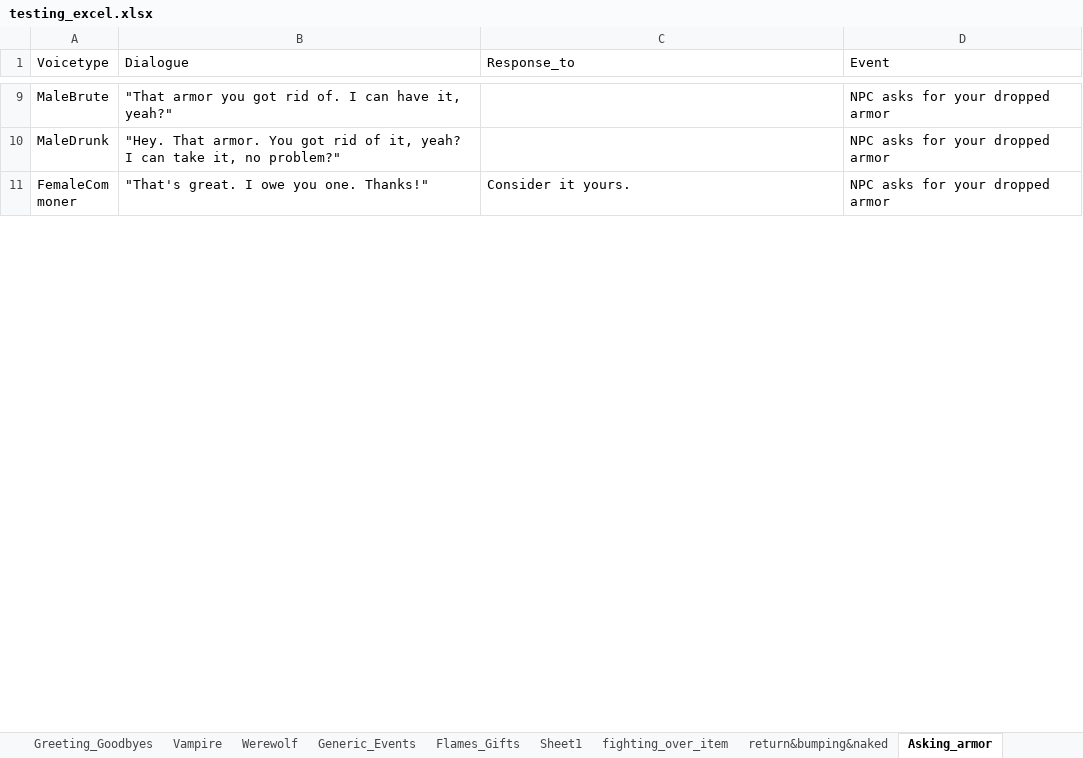
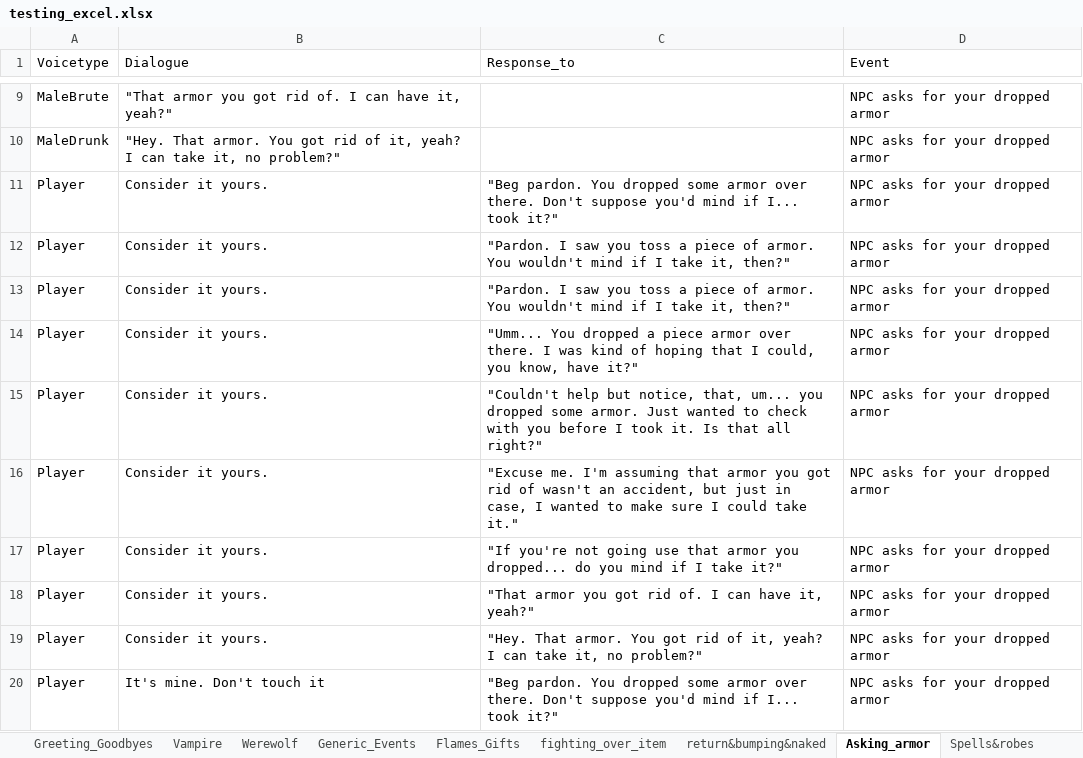
Before and after one commit to geoartop/Thesis-LLM-FineTuning-for-interactive-game-dialogues, an Excel workbook: testing_excel.xlsx, sheet Asking_armor, drawn as a sheet; only a part is shown, gaps mark what is left out; the shorter side is filled out with more unchanged rows; values as stored, in another font and other column widths than the file's, no borders; the diff covers the shown part only; the diff names each change by its address in the sheet, - before the commit and + after, or states it on an @@ line.

```diff
--- a/testing_excel.xlsx (sheet Asking_armor)
+++ b/testing_excel.xlsx (sheet Asking_armor)
-sheet tab: Sheet1
+row 11: Player | Consider it yours. | "Beg pardon. You dropped some armor over there. Don't suppose you'd mind if I... took it?" | NPC asks for your dropped armor
+row 12: Player | Consider it yours. | "Pardon. I saw you toss a piece of armor. You wouldn't mind if I take it, then?" | NPC asks for your dropped armor
+row 13: Player | Consider it yours. | "Pardon. I saw you toss a piece of armor. You wouldn't mind if I take it, then?" | NPC asks for your dropped armor
+row 14: Player | Consider it yours. | "Umm... You dropped a piece armor over there. I was kind of hoping that I could, you know, have it?" | NPC asks for your dropped armor
+row 15: Player | Consider it yours. | "Couldn't help but notice, that, um... you dropped some armor. Just wanted to check with you before I took it. Is that all right?" | NPC asks for your dropped armor
+row 16: Player | Consider it yours. | "Excuse me. I'm assuming that armor you got rid of wasn't an accident, but just in case, I wanted to make sure I could take it." | NPC asks for your dropped armor
+row 17: Player | Consider it yours. | "If you're not going use that armor you dropped... do you mind if I take it?" | NPC asks for your dropped armor
+row 18: Player | Consider it yours. | "That armor you got rid of. I can have it, yeah?" | NPC asks for your dropped armor
+row 19: Player | Consider it yours. | "Hey. That armor. You got rid of it, yeah? I can take it, no problem?" | NPC asks for your dropped armor
+row 20: Player | It's mine. Don't touch it | "Beg pardon. You dropped some armor over there. Don't suppose you'd mind if I... took it?" | NPC asks for your dropped armor
```
Also changed, not shown: 8 added rows and 4 edited cells elsewhere in this sheet, sheet Greeting_Goodbyes, other sheet tabs, 2 other files.
